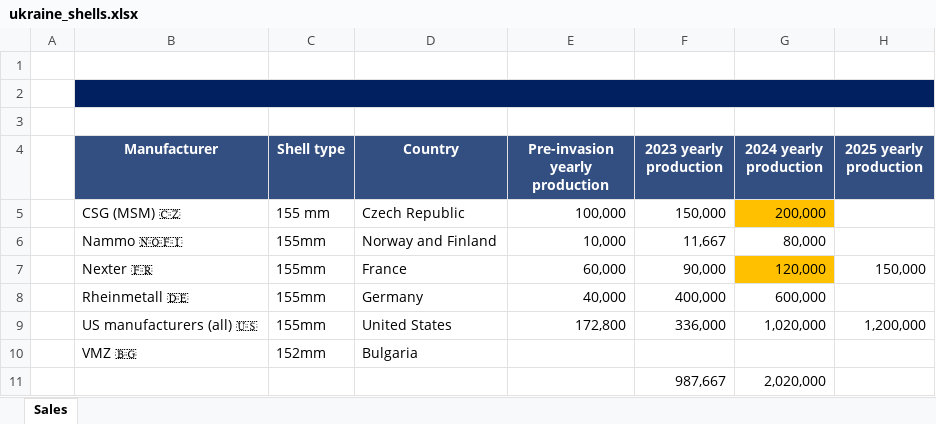
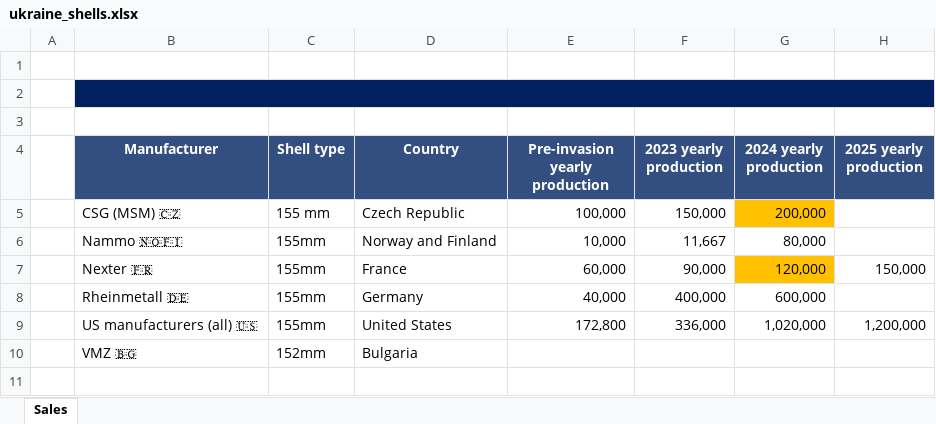
Before and after one commit to rolandmartial/UkraineShells_2, an Excel workbook: ukraine_shells.xlsx, sheet Sales, drawn as a sheet; values as stored, in another font and other column widths than the file's, no borders; the diff names each change by its address in the sheet, - before the commit and + after, or states it on an @@ line.

Commit message:
update sheet

```diff
--- a/ukraine_shells.xlsx (sheet Sales)
+++ b/ukraine_shells.xlsx (sheet Sales)
-row 11:  |  |  |  |  | 987,667 | 2,020,000
```
Also changed, not shown: 1 other file.
